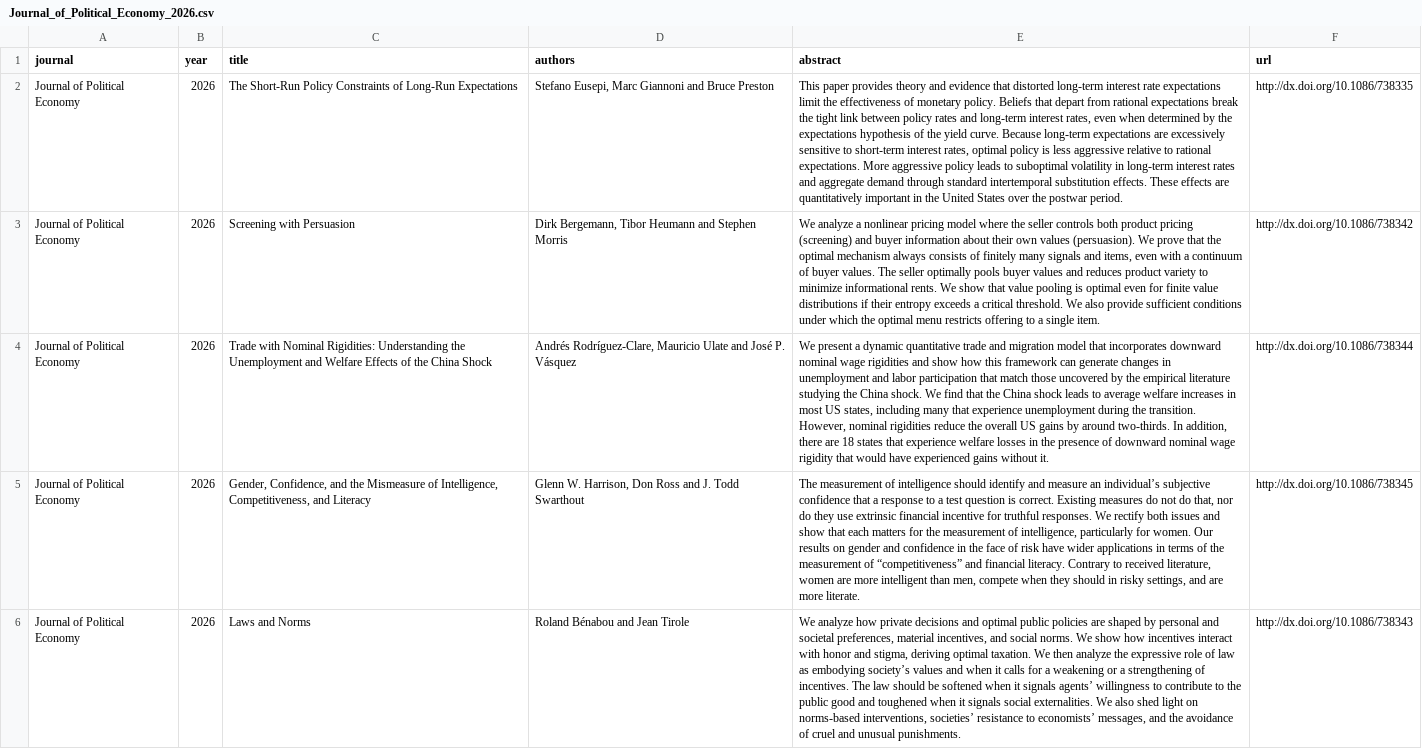
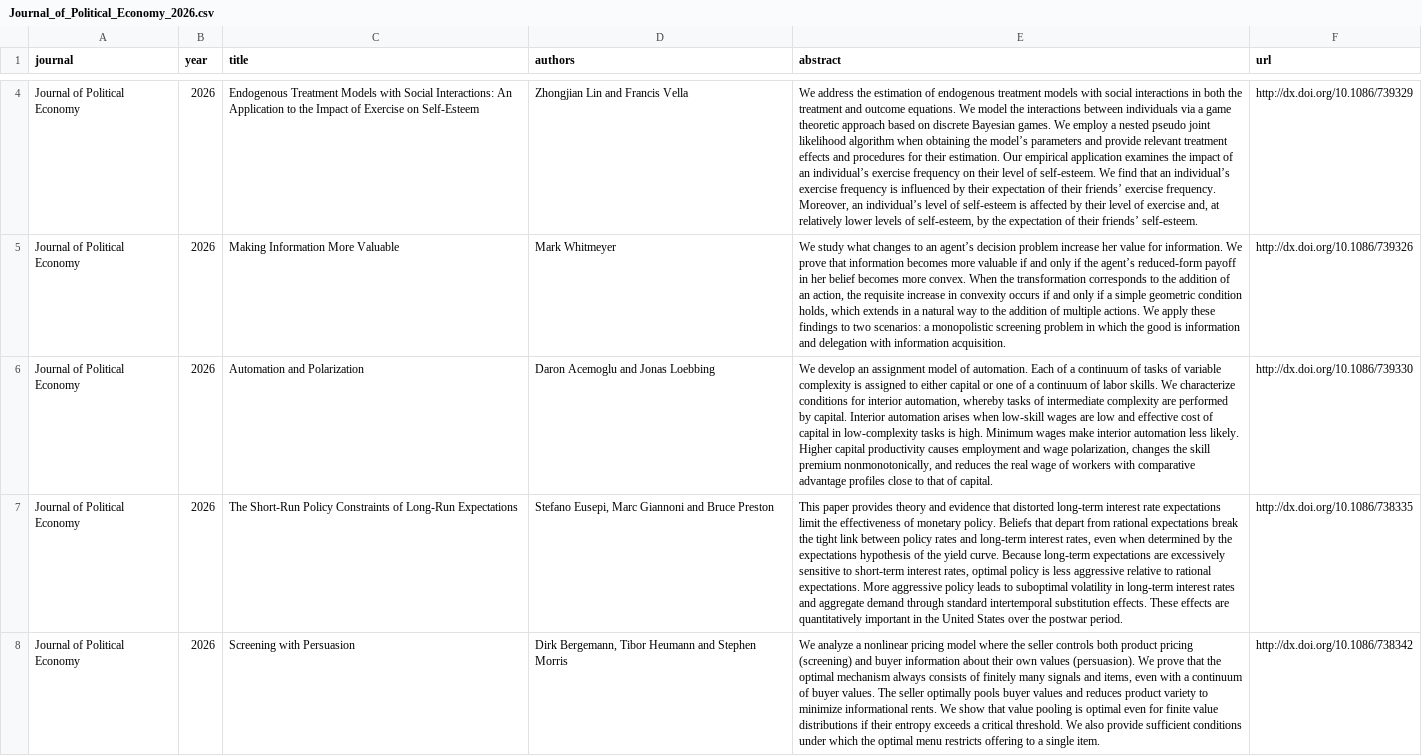
Before and after one commit to cccc0423/find-economic-papers, a CSV file: data/Journal_of_Political_Economy_2026.csv, drawn as a sheet; only a part is shown, gaps mark what is left out; the shorter side is filled out with more unchanged rows; the diff covers the shown part only; the diff names each change by its address in the sheet, - before the commit and + after, or states it on an @@ line.

```diff
--- a/data/Journal_of_Political_Economy_2026.csv
+++ b/data/Journal_of_Political_Economy_2026.csv
+row 4: Journal of Political Economy | 2026 | Endogenous Treatment Models with Social Interactions: An Application to the Impact of Exercise on Self-Esteem | Zhongjian Lin and Francis Vella | We address the estimation of endogenous treatment models with social interactions in both the treatment and outcome equations. We model the interactions between individuals via a game theoretic approach based on discrete Bayesian games. We employ a nested pseudo joint likelihood algorithm when obtaining the model’s parameters and provide relevant treatment effects and procedures for their estimation. Our empirical application examines the impact of an individual’s exercise frequency on their level of self-esteem. We find that an individual’s exercise frequency is influenced by their expectation of their friends’ exercise frequency. Moreover, an individual’s level of self-esteem is affected by their level of exercise and, at relatively lower levels of self-esteem, by the expectation of their friends’ self-esteem. | http://dx.doi.org/10.1086/739329
+row 5: Journal of Political Economy | 2026 | Making Information More Valuable | Mark Whitmeyer | We study what changes to an agent’s decision problem increase her value for information. We prove that information becomes more valuable if and only if the agent’s reduced-form payoff in her belief becomes more convex. When the transformation corresponds to the addition of an action, the requisite increase in convexity occurs if and only if a simple geometric condition holds, which extends in a natural way to the addition of multiple actions. We apply these findings to two scenarios: a monopolistic screening problem in which the good is information and delegation with information acquisition. | http://dx.doi.org/10.1086/739326
+row 6: Journal of Political Economy | 2026 | Automation and Polarization | Daron Acemoglu and Jonas Loebbing | We develop an assignment model of automation. Each of a continuum of tasks of variable complexity is assigned to either capital or one of a continuum of labor skills. We characterize conditions for interior automation, whereby tasks of intermediate complexity are performed by capital. Interior automation arises when low-skill wages are low and effective cost of capital in low-complexity tasks is high. Minimum wages make interior automation less likely. Higher capital productivity causes employment and wage polarization, changes the skill premium nonmonotonically, and reduces the real wage of workers with comparative advantage profiles close to that of capital. | http://dx.doi.org/10.1086/739330
```
Also changed, not shown: 2 added rows elsewhere in this file, data/Journal_of_Economic_Literature_2026.csv, data/Journal_of_Financial_Economics_2026.csv, 10 other files.
